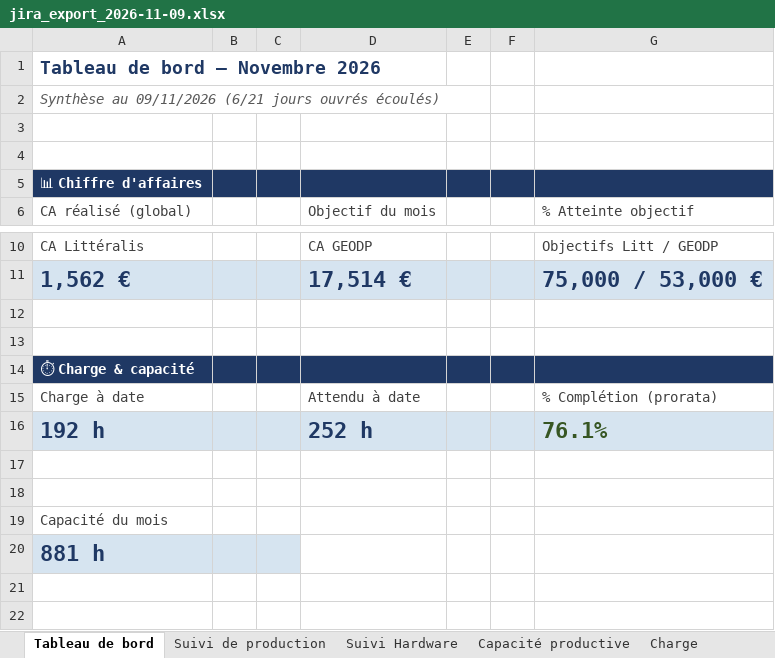
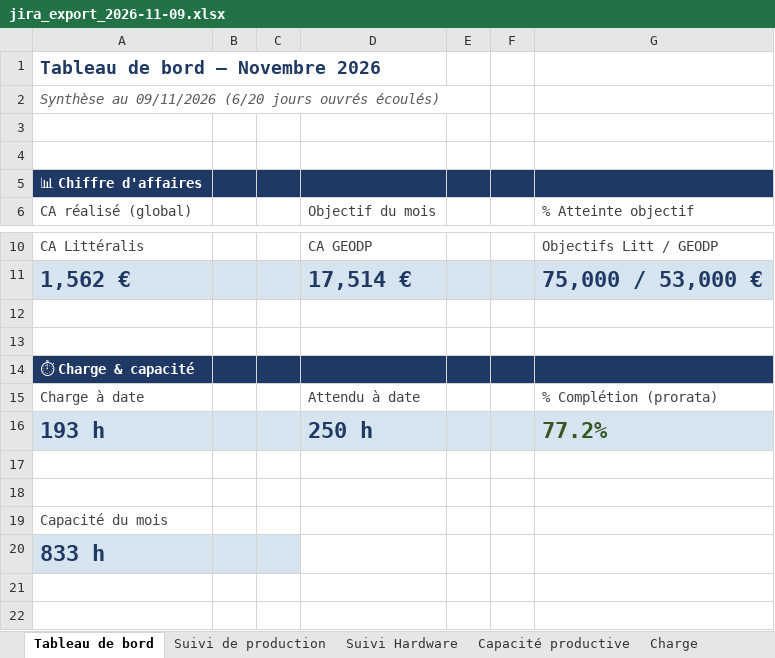
Before and after one commit to MathildePanierDelivery/jira-export, an Excel workbook: jira_export_2026-11-09.xlsx, sheet Tableau de bord, drawn as a sheet; only a part is shown, gaps mark what is left out; values as stored, in another font and other column widths than the file's, no borders; removed rows and columns are numbered as before the commit, all else as after; the diff names each change by its address in the sheet, - before the commit and + after, or states it on an @@ line.

```diff
--- a/jira_export_2026-11-09.xlsx (sheet Tableau de bord)
+++ b/jira_export_2026-11-09.xlsx (sheet Tableau de bord)
-A2: …au 09/11/2026 (6/21 jours ouvrés…
+A2: …au 09/11/2026 (6/20 jours ouvrés…
-row 16: 192 h |  |  | 252 h |  |  | 76.1%
+row 16: 193 h |  |  | 250 h |  |  | 77.2%
-A20: 881 h
+A20: 833 h
```
Also changed, not shown: sheet Suivi de production, sheet Capacité productive, sheet Charge, _historique.xlsx, 6 other files.
